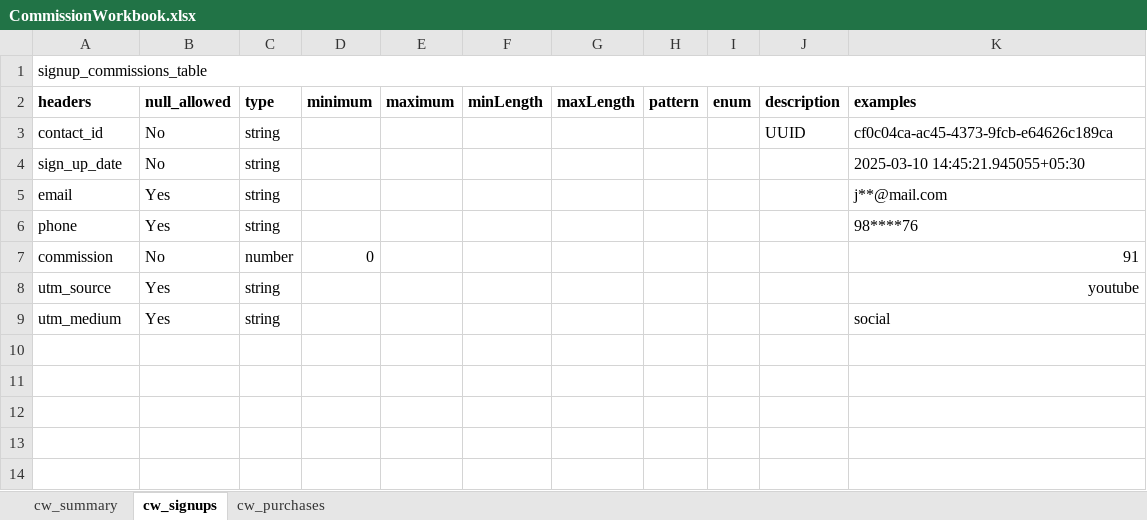
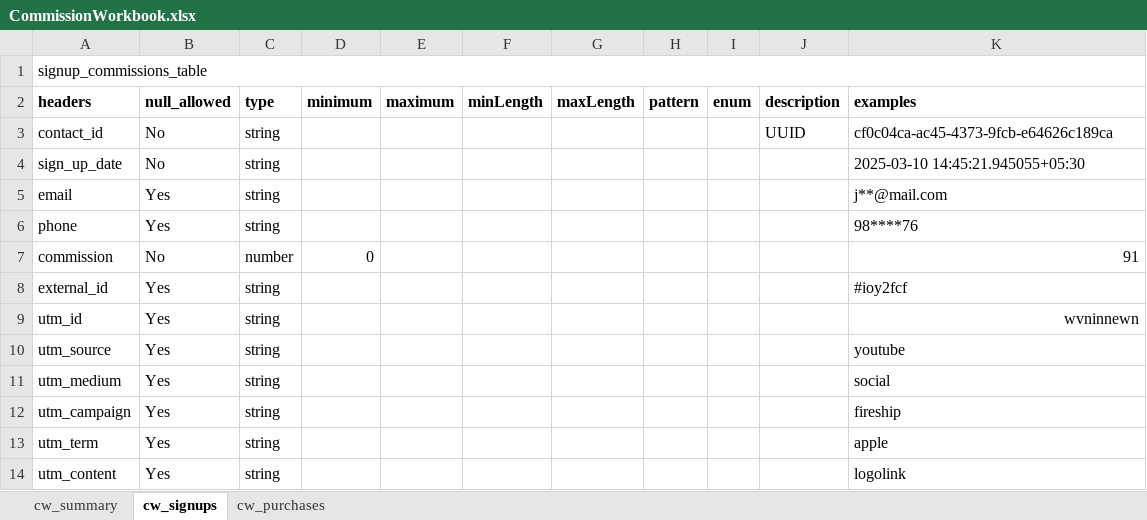
Before and after one commit to org-quicko/cliq, an Excel workbook: resources/excel/CommissionWorkbook.xlsx, sheet cw_signups, drawn as a sheet; values as stored, in another font and other column widths than the file's, no borders; charts and pictures not drawn; addresses are those after the commit; the diff names each change by its address in the sheet, - before the commit and + after, or states it on an @@ line.

```diff
--- a/resources/excel/CommissionWorkbook.xlsx (sheet cw_signups)
+++ b/resources/excel/CommissionWorkbook.xlsx (sheet cw_signups)
+row 8: external_id | Yes | string |  |  |  |  |  |  |  | #ioy2fcf
+row 9: utm_id | Yes | string |  |  |  |  |  |  |  | wvninnewn
-K10 alignment: right
+K10 alignment: left
+row 12: utm_campaign | Yes | string |  |  |  |  |  |  |  | fireship
+row 13: utm_term | Yes | string |  |  |  |  |  |  |  | apple
+row 14: utm_content | Yes | string |  |  |  |  |  |  |  | logolink
```
Also changed, not shown: sheet cw_purchases, resources/excel/PurchaseWorkbook.xlsx, resources/excel/SignUpWorkbook.xlsx, 16 other files.
